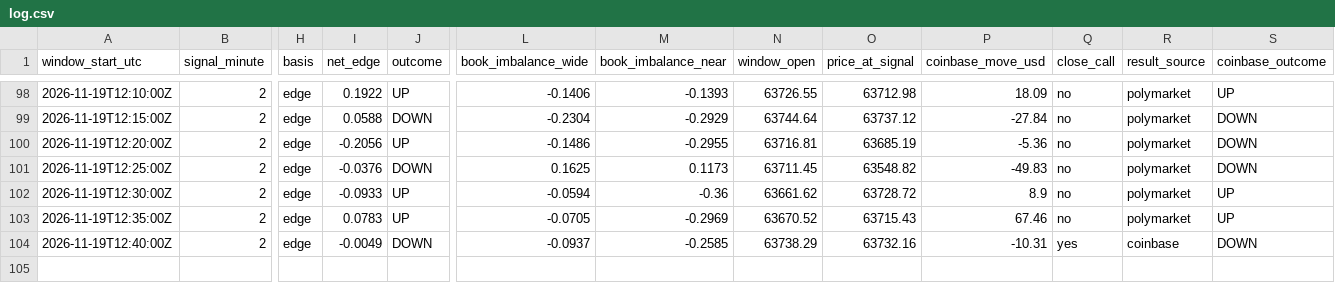
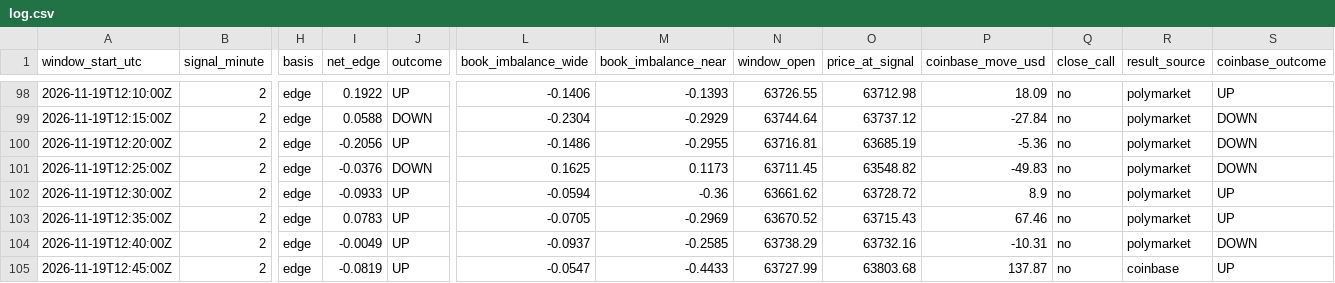
Before and after one commit to trenty0788/btc-signal-bot, a CSV file: data/log.csv, drawn as a sheet; only a part is shown, gaps mark what is left out; rows hold the shown columns only; the diff names each change by its address in the sheet, - before the commit and + after, or states it on an @@ line.

```diff
--- a/data/log.csv
+++ b/data/log.csv
-J104 (outcome): DOWN
+J104 (outcome): UP
-Q104 (close_call): yes
+Q104 (close_call): no
-R104 (result_source): coinbase
+R104 (result_source): polymarket
+row 105: 2026-11-19T12:45:00Z | 2 | edge | -0.0819 | UP | -0.0547 | -0.4433 | 63727.99 | 63803.68 | 137.87 | no | coinbase | UP
```
Also changed, not shown: 2 other files.
